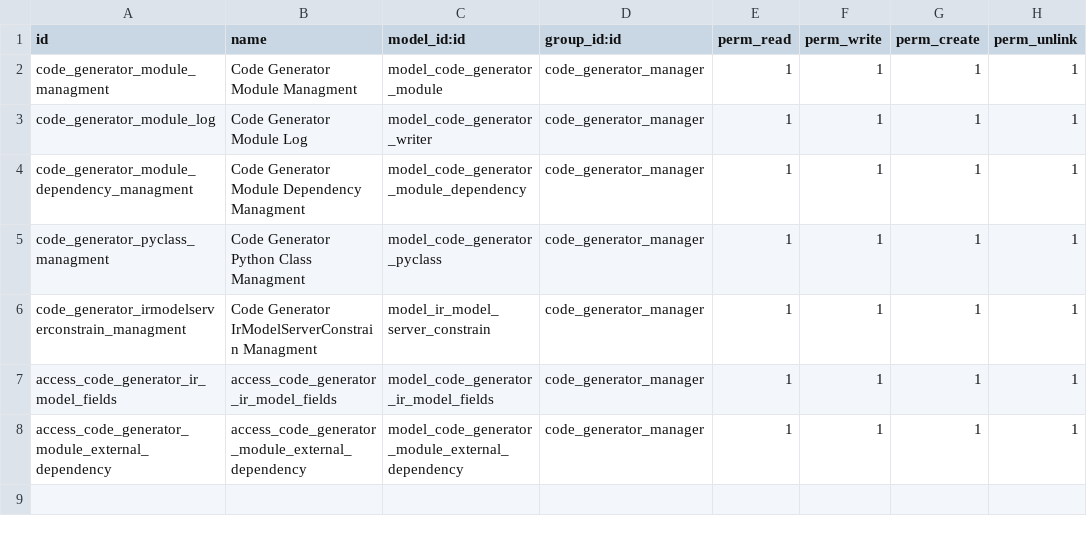
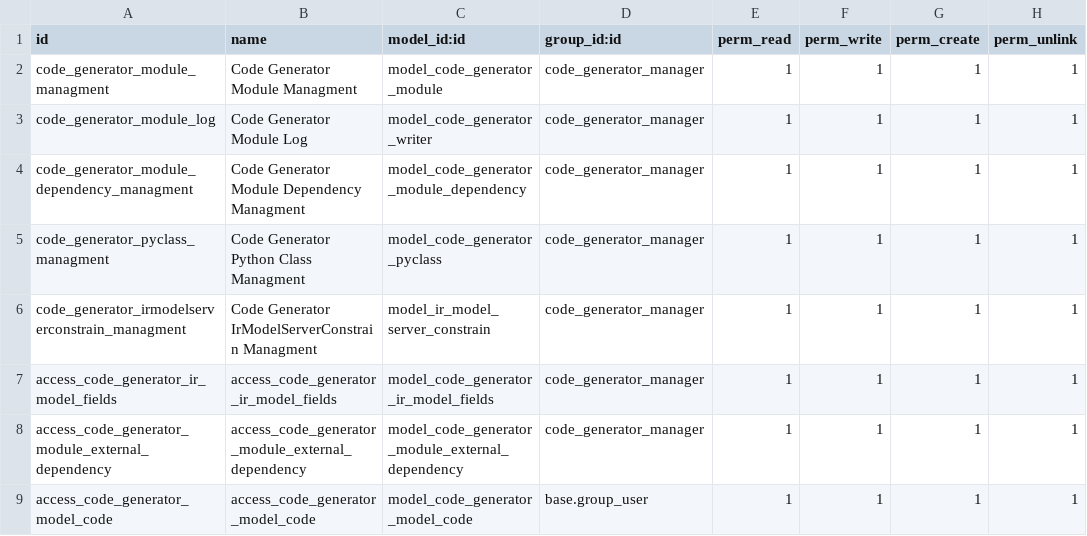
Before and after one commit to TechnoLibre/odoo-code-generator, a CSV file: code_generator/security/ir.model.access.csv, drawn as a sheet; the diff names each change by its address in the sheet, - before the commit and + after, or states it on an @@ line.

Commit message:
[ADD] code_generator: attach code to generator - Fix dependencies of template - Manage external default_path to sync code - Reorder sequence of attributes model fields

```diff
--- a/code_generator/security/ir.model.access.csv
+++ b/code_generator/security/ir.model.access.csv
+row 9: access_code_generator_model_code | access_code_generator_model_code | model_code_generator_model_code | base.group_user | 1 | 1 | 1 | 1
```
Also changed, not shown: 3 other files.
